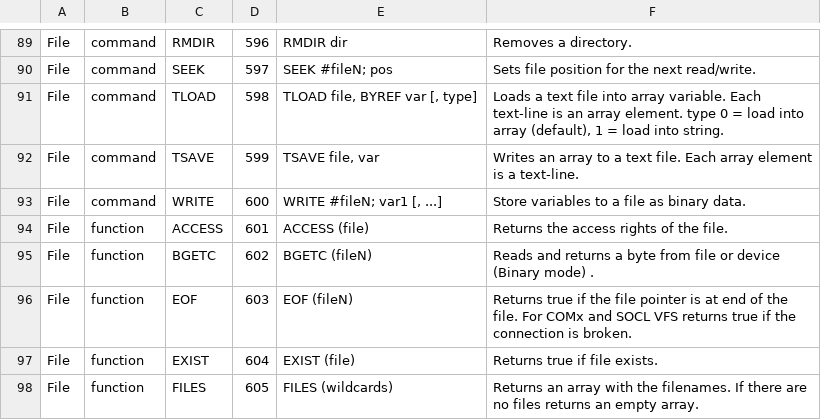
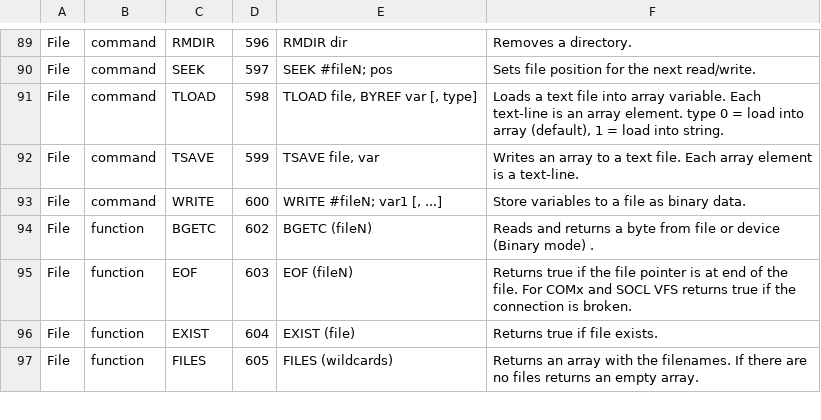
Before and after one commit to smallbasic/SmallBASIC, a CSV file: documentation/sbasic_ref.csv, drawn as a sheet; only a part is shown, gaps mark what is left out.

```diff
--- a/documentation/sbasic_ref.csv
+++ b/documentation/sbasic_ref.csv
@@ -93,3 +93,2 @@ File,command,TSAVE,599,"TSAVE file, var","Writes an array to a text file. Each a
 File,command,WRITE,600,"WRITE #fileN; var1 [, ...]","Store variables to a file as binary data."
-File,function,ACCESS,601,"ACCESS (file)","Returns the access rights of the file."
 File,function,BGETC,602,"BGETC (fileN)","Reads and returns a byte from file or device (Binary mode) ."
```
Also changed, not shown: 9 other files.
